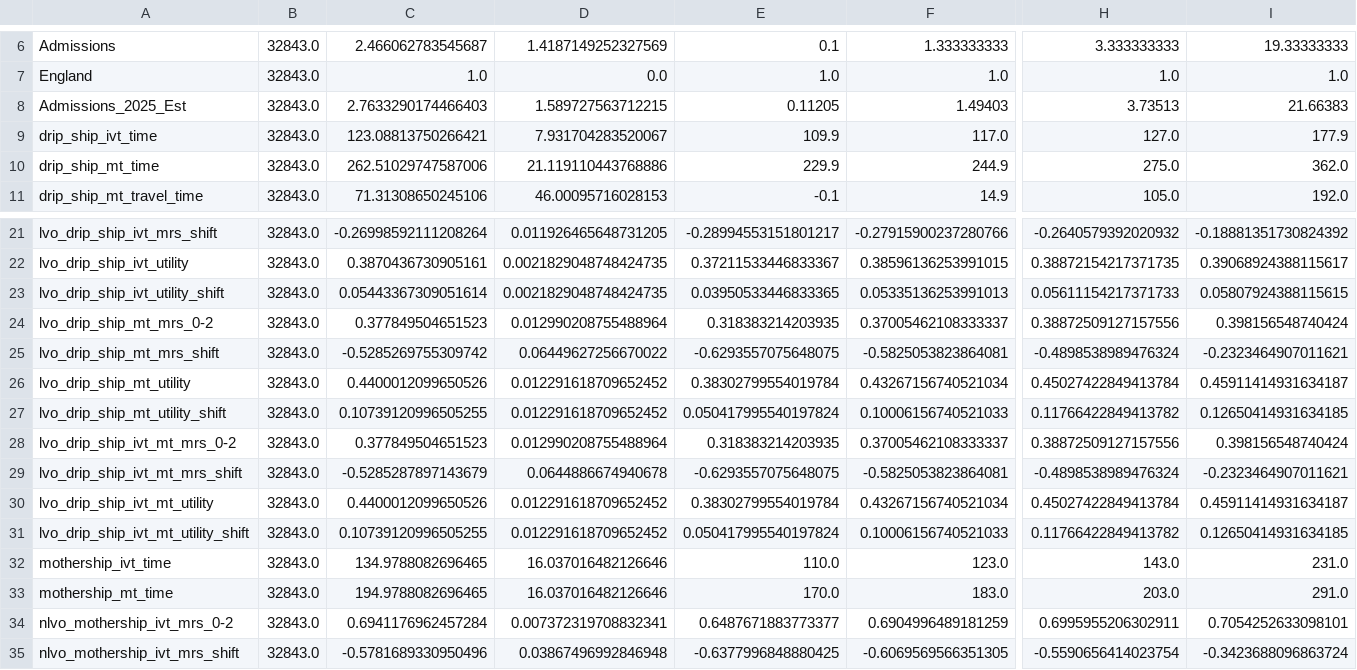
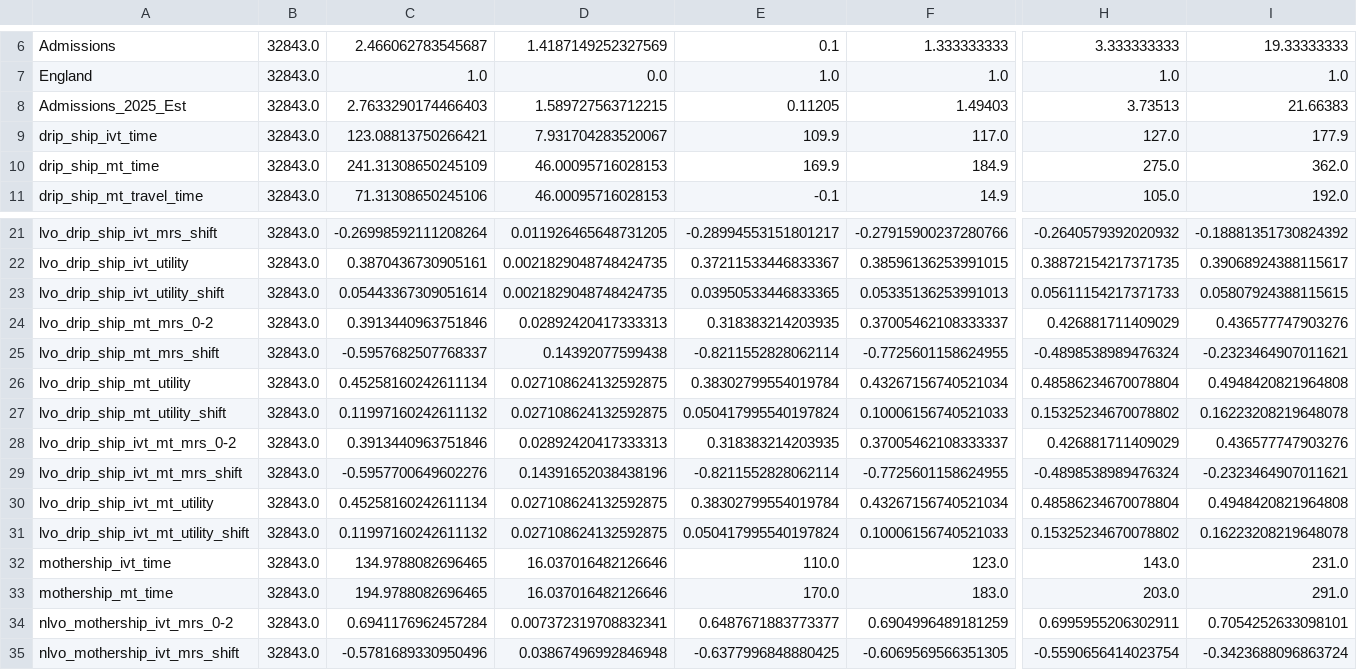
Before and after one commit to stroke-optimist/thrombectomy_location_2026, a CSV file: output/results_stats_current_hospitals.csv, drawn as a sheet; only a part is shown, gaps mark what is left out; the diff covers the shown part only; the diff names each change by its address in the sheet, - before the commit and + after, or states it on an @@ line.

```diff
--- a/output/results_stats_current_hospitals.csv
+++ b/output/results_stats_current_hospitals.csv
-C10: 262.51029747587006
+C10: 241.31308650245109
-D10: 21.119110443768886
+D10: 46.00095716028153
-E10: 229.9
+E10: 169.9
-F10: 244.9
+F10: 184.9
-C24: 0.377849504651523
+C24: 0.3913440963751846
-D24: 0.012990208755488964
+D24: 0.02892420417333313
-H24: 0.38872509127157556
+H24: 0.426881711409029
-I24: 0.398156548740424
+I24: 0.436577747903276
-C25: -0.5285269755309742
+C25: -0.5957682507768337
-D25: 0.06449627256670022
+D25: 0.14392077599438
-E25: -0.6293557075648075
+E25: -0.8211552828062114
-F25: -0.5825053823864081
+F25: -0.7725601158624955
-C26: 0.4400012099650526
+C26: 0.45258160242611134
-D26:D27: 0.012291618709652452
+D26:D27: 0.027108624132592875
-H26: 0.45027422849413784
+H26: 0.48586234670078804
-I26: 0.45911414931634187
+I26: 0.4948420821964808
-C27: 0.10739120996505255
+C27: 0.11997160242611132
-H27: 0.11766422849413782
+H27: 0.15325234670078802
-I27: 0.12650414931634185
+I27: 0.16223208219648078
-C28: 0.377849504651523
+C28: 0.3913440963751846
-D28: 0.012990208755488964
+D28: 0.02892420417333313
-H28: 0.38872509127157556
+H28: 0.426881711409029
-I28: 0.398156548740424
+I28: 0.436577747903276
-C29: -0.5285287897143679
+C29: -0.5957700649602276
-D29: 0.0644886674940678
+D29: 0.14391652038438196
-E29: -0.6293557075648075
+E29: -0.8211552828062114
-F29: -0.5825053823864081
+F29: -0.7725601158624955
-C30: 0.4400012099650526
+C30: 0.45258160242611134
-D30:D31: 0.012291618709652452
+D30:D31: 0.027108624132592875
-H30: 0.45027422849413784
+H30: 0.48586234670078804
-I30: 0.45911414931634187
+I30: 0.4948420821964808
-C31: 0.10739120996505255
+C31: 0.11997160242611132
-H31: 0.11766422849413782
+H31: 0.15325234670078802
-I31: 0.12650414931634185
+I31: 0.16223208219648078
```
Also changed, not shown: 26 edited cells elsewhere in this file, output/benefit_of_each_team.csv, output/results_stats_by_unit_current_hospitals.csv, 30 other files.
